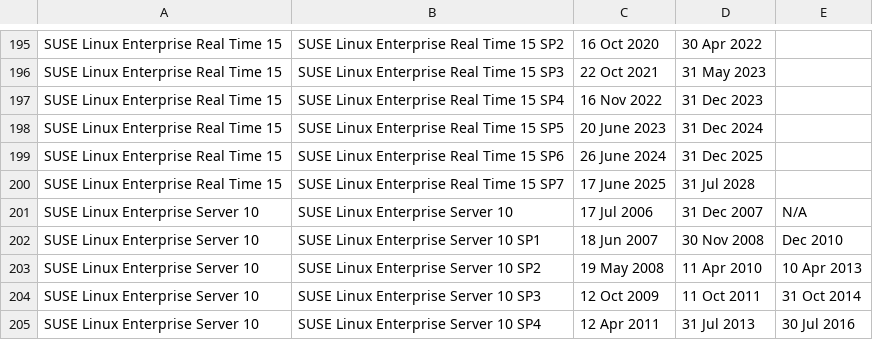
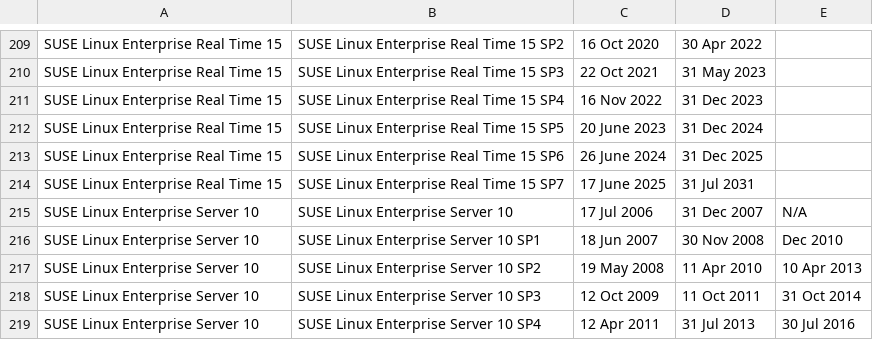
Before and after one commit to SUSE/release-notes, a CSV file: suse_lifecycle_data.csv, drawn as a sheet; only a part is shown, gaps mark what is left out; the diff covers the shown part only.

```diff
--- a/suse_lifecycle_data.csv
+++ b/suse_lifecycle_data.csv
@@ -199,3 +213,3 @@ SUSE Linux Enterprise Real Time 15,SUSE Linux Enterprise Real Time 15 SP5,20 Jun
 SUSE Linux Enterprise Real Time 15,SUSE Linux Enterprise Real Time 15 SP6,26 June 2024,31 Dec 2025,
-SUSE Linux Enterprise Real Time 15,SUSE Linux Enterprise Real Time 15 SP7,17 June 2025,31 Jul 2028,
+SUSE Linux Enterprise Real Time 15,SUSE Linux Enterprise Real Time 15 SP7,17 June 2025,31 Jul 2031,
 SUSE Linux Enterprise Server 10,SUSE Linux Enterprise Server 10,17 Jul 2006,31 Dec 2007,N/A
```
Also changed, not shown: 26 added rows and 13 edited cells elsewhere in this file.
